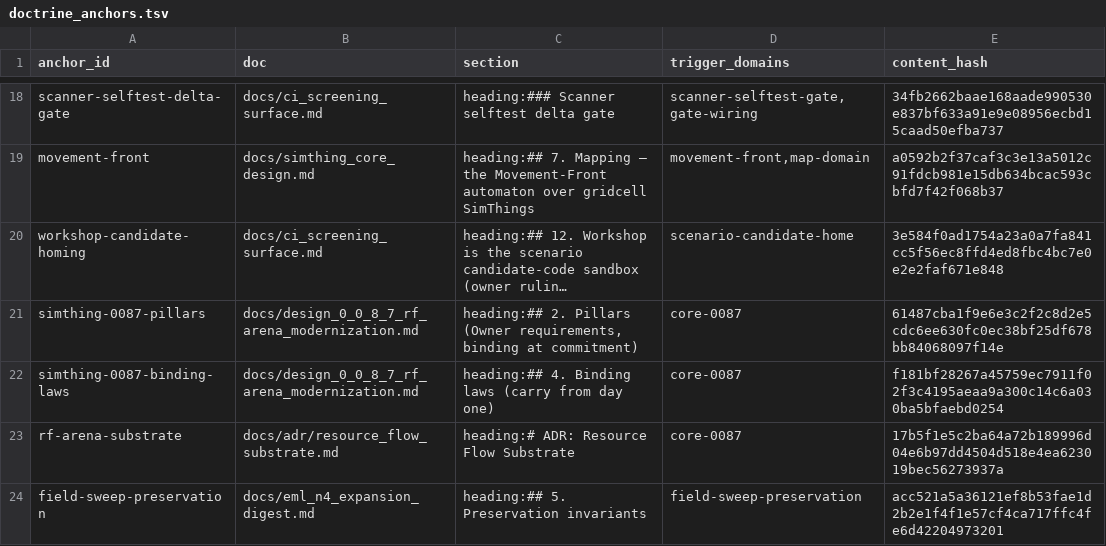
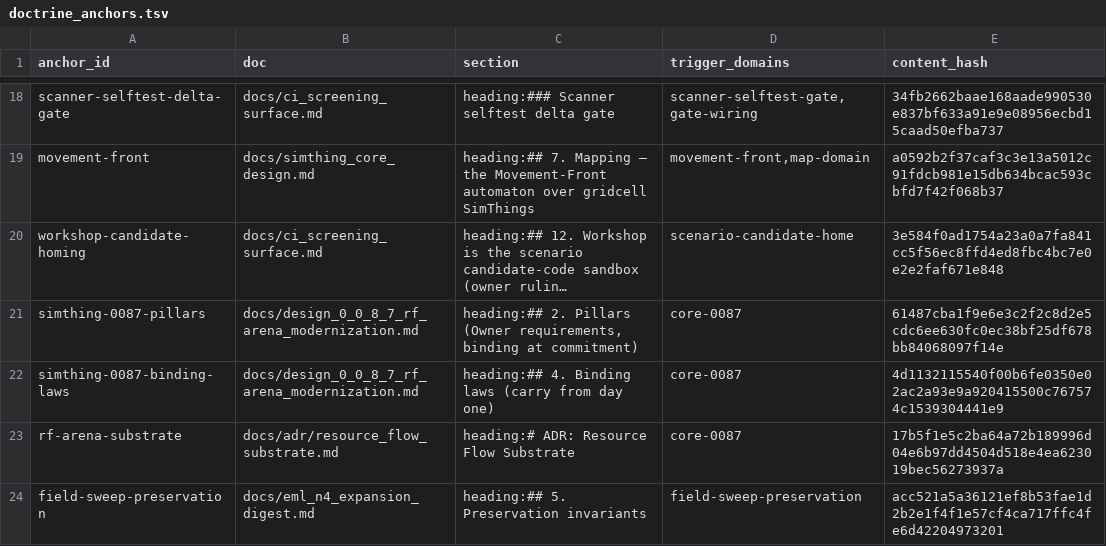
Before and after one commit to khorum08/SimThing, a TSV file: scripts/ci/doctrine_anchors.tsv, drawn as a sheet; only a part is shown, gaps mark what is left out; long unchanged cells end in …; the diff names each change by its address in the sheet, - before the commit and + after, or states it on an @@ line.

```diff
--- a/scripts/ci/doctrine_anchors.tsv
+++ b/scripts/ci/doctrine_anchors.tsv
-E22 (content_hash): f181bf28267a45759ec7911f02f3c4195aeaa9a300c14c6a030ba5bfaebd0254
+E22 (content_hash): 4d1132115540f00b6fe0350e02ac2a93e9a920415500c767574c1539304441e9
```
Also changed, not shown: 2 other files.
